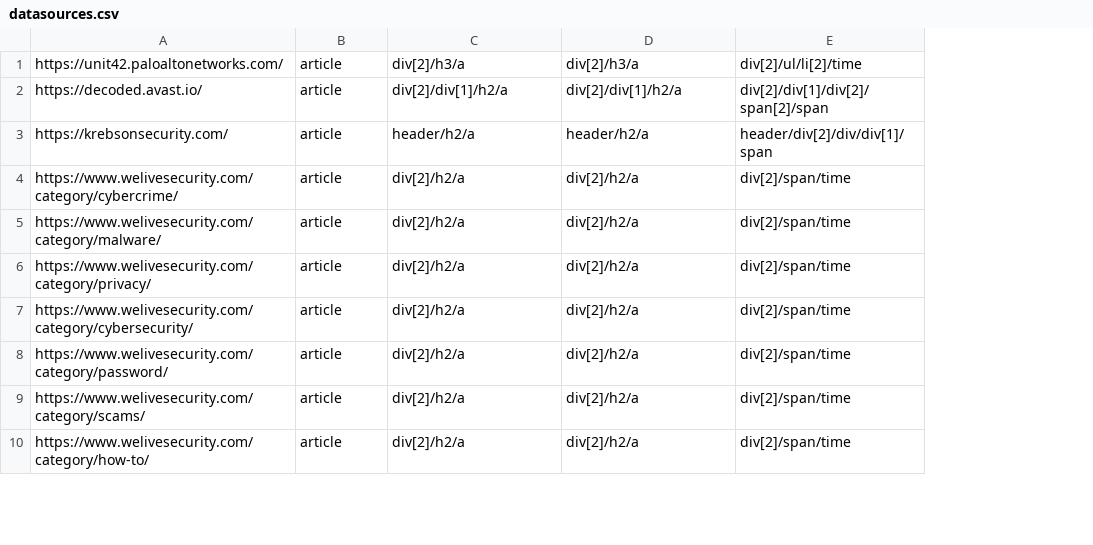
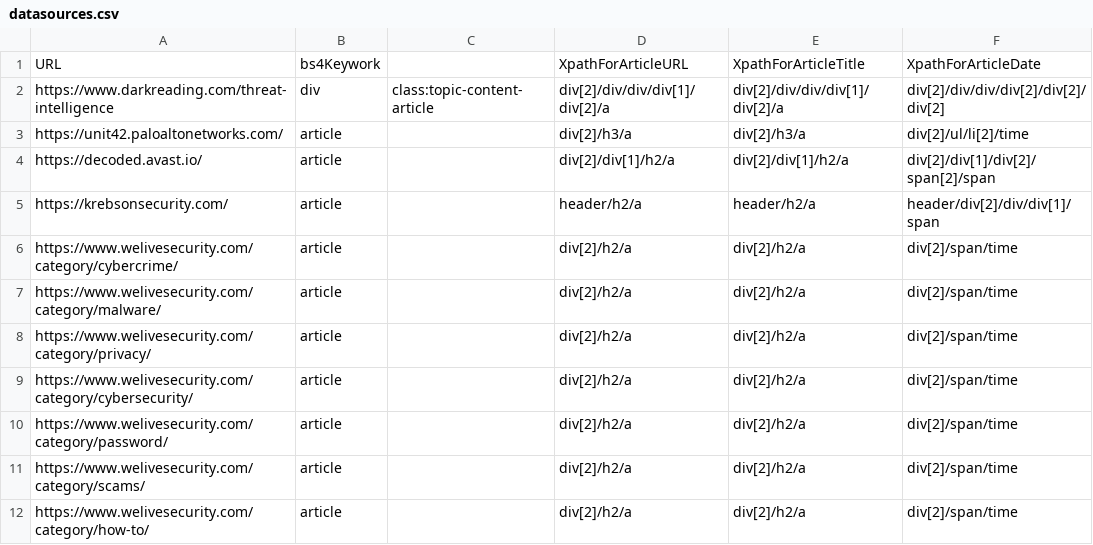
Before and after one commit to alainpetit21/Blowgun, a CSV file: data/datasources.csv, drawn as a sheet; only a part is shown; addresses are those after the commit; the diff names each change by its address in the sheet, - before the commit and + after, or states it on an @@ line.

Commit message:
Added Dark reading interpret proper date format backfill for dark reading added attribute to beautiful soup

```diff
--- a/data/datasources.csv
+++ b/data/datasources.csv
+column C, empty
+row 1: URL | bs4Keywork |  | XpathForArticleURL | XpathForArticleTitle | XpathForArticleDate
+row 2: https://www.darkreading.com/threat-intelligence | div | class:topic-content-article | div[2]/div/div/div[1]/div[2]/a | div[2]/div/div/div[1]/div[2]/a | div[2]/div/div/div[2]/div[2]/div[2]
```
Also changed, not shown: 6 other files.
